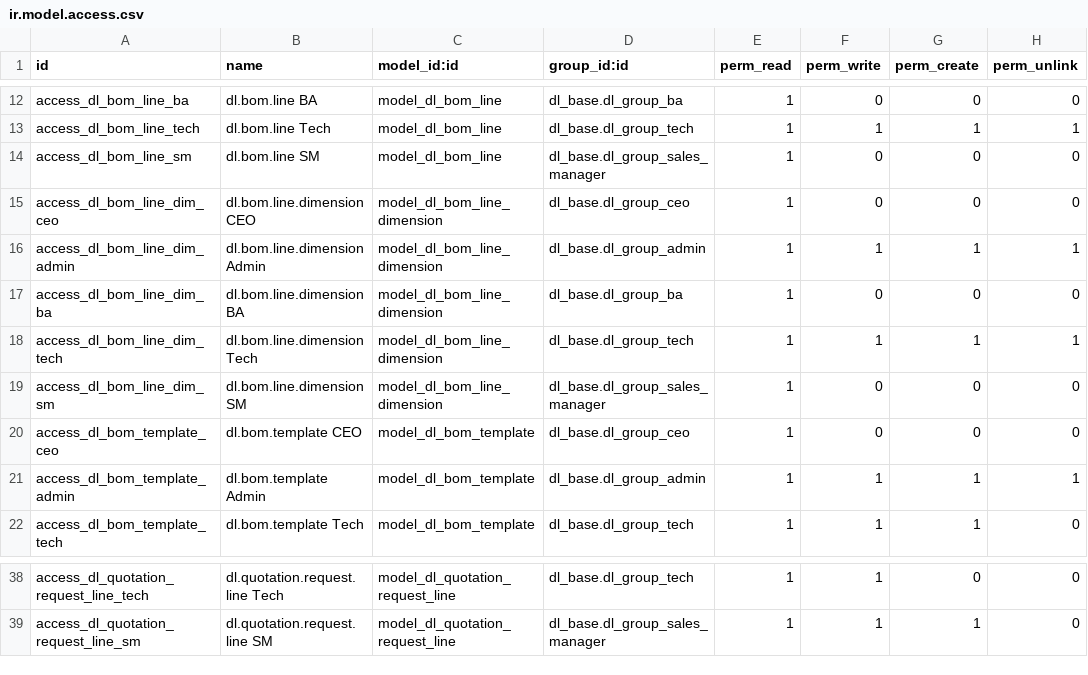
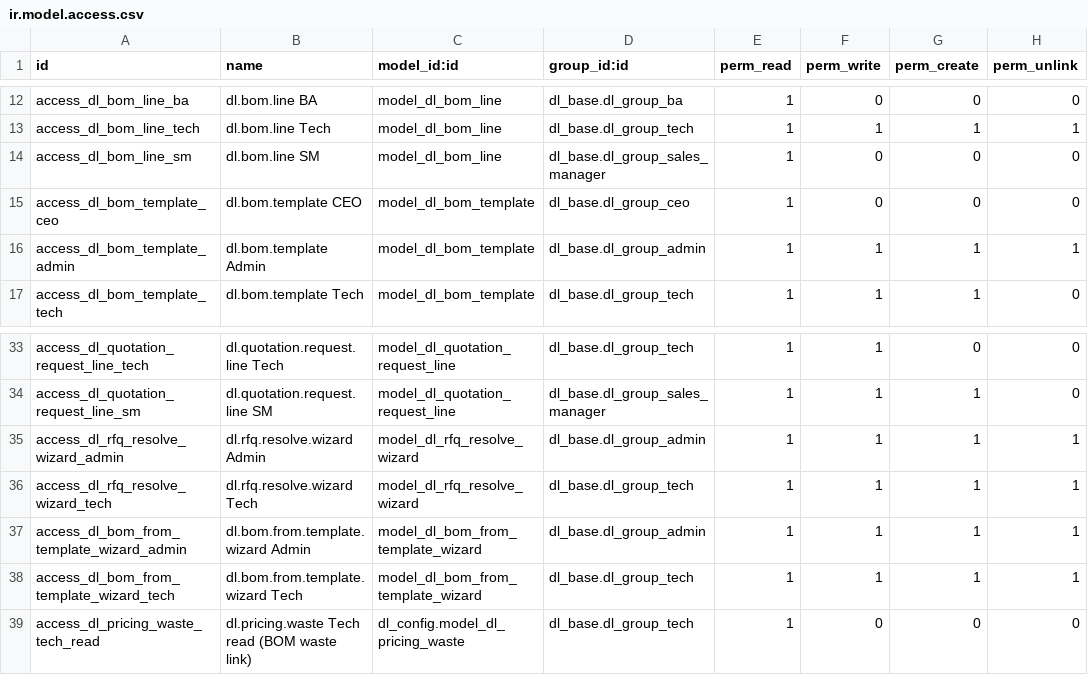
Before and after one commit to quankmksnb/dailinh-odoo-erp, a CSV file: dlm-erp/dl_technical/security/ir.model.access.csv, drawn as a sheet; only a part is shown, gaps mark what is left out.

```diff
--- a/dlm-erp/dl_technical/security/ir.model.access.csv
+++ b/dlm-erp/dl_technical/security/ir.model.access.csv
@@ -14,7 +14,2 @@ access_dl_bom_line_tech,dl.bom.line Tech,model_dl_bom_line,dl_base.dl_group_tech
 access_dl_bom_line_sm,dl.bom.line SM,model_dl_bom_line,dl_base.dl_group_sales_manager,1,0,0,0
-access_dl_bom_line_dim_ceo,dl.bom.line.dimension CEO,model_dl_bom_line_dimension,dl_base.dl_group_ceo,1,0,0,0
-access_dl_bom_line_dim_admin,dl.bom.line.dimension Admin,model_dl_bom_line_dimension,dl_base.dl_group_admin,1,1,1,1
-access_dl_bom_line_dim_ba,dl.bom.line.dimension BA,model_dl_bom_line_dimension,dl_base.dl_group_ba,1,0,0,0
-access_dl_bom_line_dim_tech,dl.bom.line.dimension Tech,model_dl_bom_line_dimension,dl_base.dl_group_tech,1,1,1,1
-access_dl_bom_line_dim_sm,dl.bom.line.dimension SM,model_dl_bom_line_dimension,dl_base.dl_group_sales_manager,1,0,0,0
 access_dl_bom_template_ceo,dl.bom.template CEO,model_dl_bom_template,dl_base.dl_group_ceo,1,0,0,0
@@ -39 +34,6 @@ access_dl_quotation_request_line_tech,dl.quotation.request.line Tech,model_dl_qu
 access_dl_quotation_request_line_sm,dl.quotation.request.line SM,model_dl_quotation_request_line,dl_base.dl_group_sales_manager,1,1,1,0
+access_dl_rfq_resolve_wizard_admin,dl.rfq.resolve.wizard Admin,model_dl_rfq_resolve_wizard,dl_base.dl_group_admin,1,1,1,1
+access_dl_rfq_resolve_wizard_tech,dl.rfq.resolve.wizard Tech,model_dl_rfq_resolve_wizard,dl_base.dl_group_tech,1,1,1,1
+access_dl_bom_from_template_wizard_admin,dl.bom.from.template.wizard Admin,model_dl_bom_from_template_wizard,dl_base.dl_group_admin,1,1,1,1
+access_dl_bom_from_template_wizard_tech,dl.bom.from.template.wizard Tech,model_dl_bom_from_template_wizard,dl_base.dl_group_tech,1,1,1,1
+access_dl_pricing_waste_tech_read,dl.pricing.waste Tech read (BOM waste link),dl_config.model_dl_pricing_waste,dl_base.dl_group_tech,1,0,0,0
```
Also changed, not shown: 23 other files.
